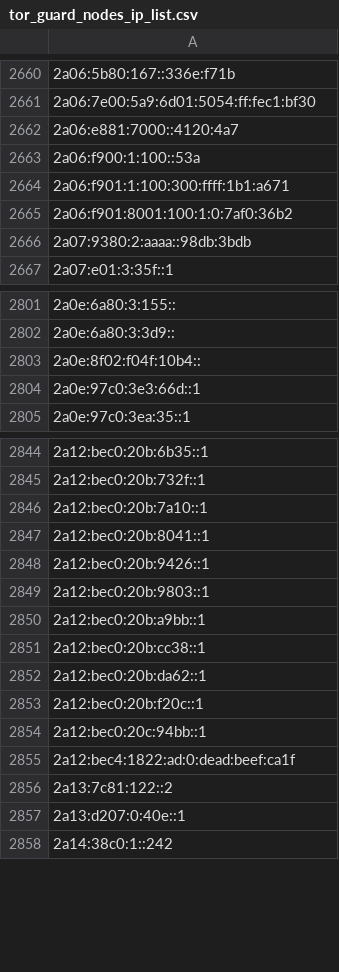
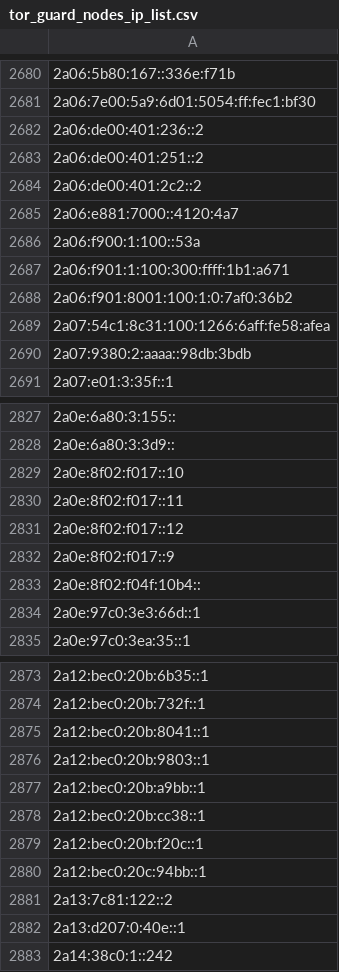
Before and after one commit to Pirate-Programmer/urlying, a CSV file: datasets/vpn_ips/tor_guard_nodes_ip_list.csv, drawn as a sheet; only a part is shown, gaps mark what is left out; removed rows and columns are numbered as before the commit, all else as after; the diff covers the shown part only; the diff names each change by its address in the sheet, - before the commit and + after, or states it on an @@ line.

```diff
--- a/datasets/vpn_ips/tor_guard_nodes_ip_list.csv
+++ b/datasets/vpn_ips/tor_guard_nodes_ip_list.csv
+row 2682: 2a06:de00:401:236::2
+row 2683: 2a06:de00:401:251::2
+row 2684: 2a06:de00:401:2c2::2
+row 2689: 2a07:54c1:8c31:100:1266:6aff:fe58:afea
+row 2829: 2a0e:8f02:f017::10
+row 2830: 2a0e:8f02:f017::11
+row 2831: 2a0e:8f02:f017::12
+row 2832: 2a0e:8f02:f017::9
-row 2846: 2a12:bec0:20b:7a10::1
-row 2848: 2a12:bec0:20b:9426::1
-row 2852: 2a12:bec0:20b:da62::1
-row 2855: 2a12:bec4:1822:ad:0:dead:beef:ca1f
```
Also changed, not shown: 64 added rows, 35 removed rows and 6 edited cells elsewhere in this file, datasets/vpn_ips/cyberghost_vpn_ip_list.csv, datasets/vpn_ips/surfshark_vpn_ip_list.csv, 13 other files.
